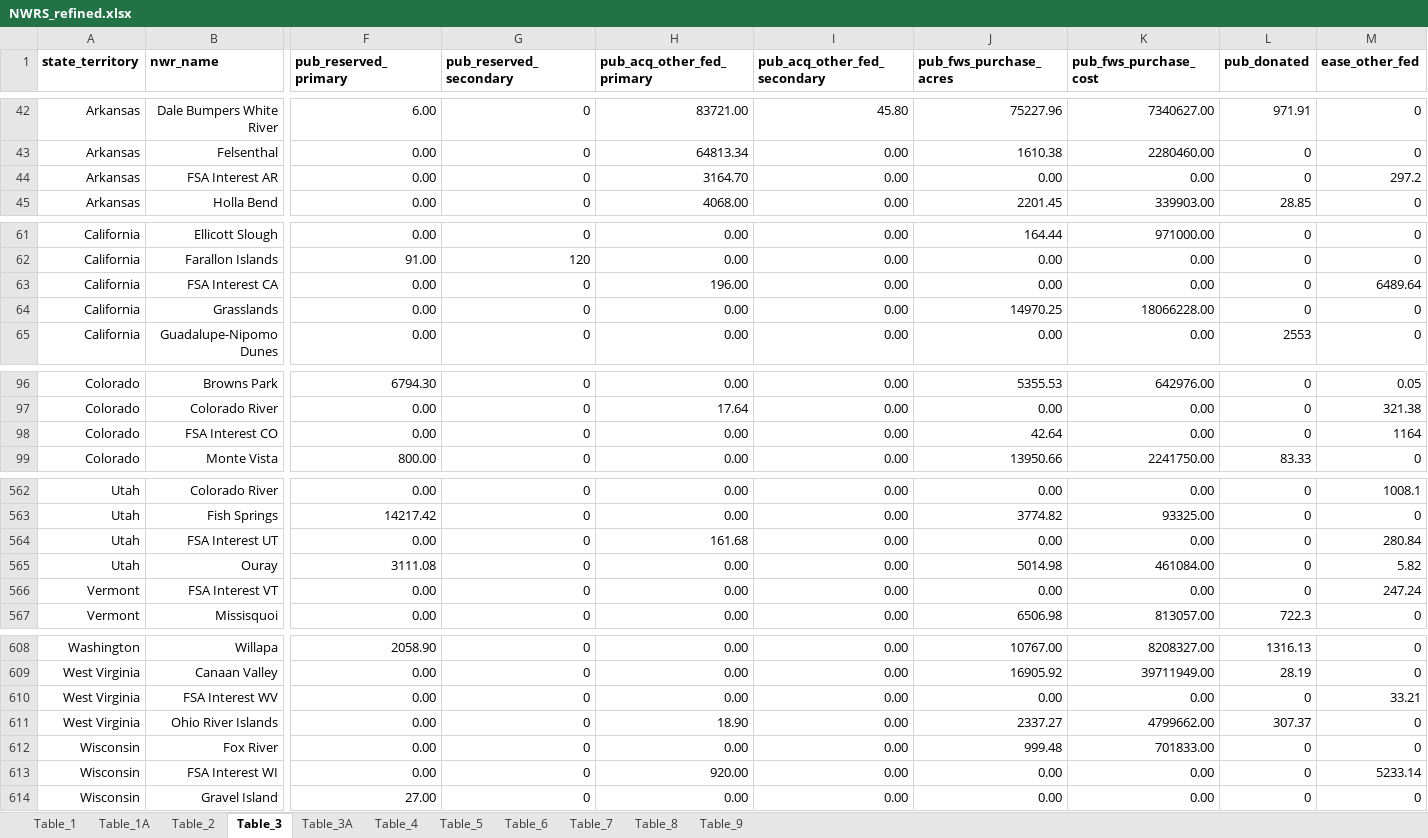
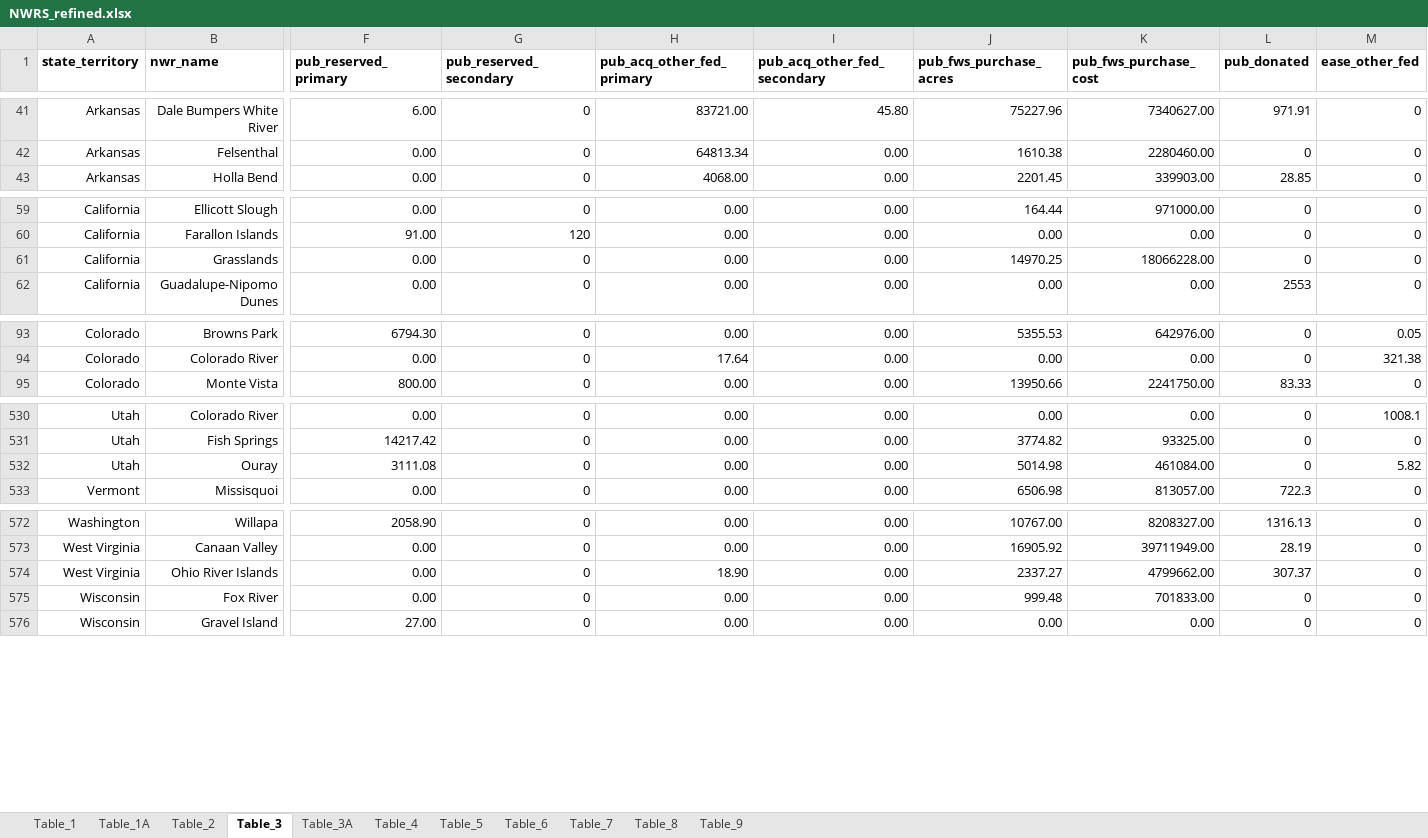
Before and after one commit to laceym14/NWRs_spending, an Excel workbook: NWRS_refined.xlsx, sheet Table_3, drawn as a sheet; only a part is shown, gaps mark what is left out; values as stored, in another font and other column widths than the file's, no borders; rows hold the shown columns only; the diff covers the shown part only; the diff names each change by its address in the sheet, - before the commit and + after, or states it on an @@ line.

```diff
--- a/NWRS_refined.xlsx (sheet Table_3)
+++ b/NWRS_refined.xlsx (sheet Table_3)
-row 44: Arkansas | FSA Interest AR | 0.00 | 0 | 3164.70 | 0.00 | 0.00 | 0.00 | 0 | 297.2
-row 63: California | FSA Interest CA | 0.00 | 0 | 196.00 | 0.00 | 0.00 | 0.00 | 0 | 6489.64
-row 98: Colorado | FSA Interest CO | 0.00 | 0 | 0.00 | 0.00 | 42.64 | 0.00 | 0 | 1164
-row 564: Utah | FSA Interest UT | 0.00 | 0 | 161.68 | 0.00 | 0.00 | 0.00 | 0 | 280.84
-row 566: Vermont | FSA Interest VT | 0.00 | 0 | 0.00 | 0.00 | 0.00 | 0.00 | 0 | 247.24
-row 610: West Virginia | FSA Interest WV | 0.00 | 0 | 0.00 | 0.00 | 0.00 | 0.00 | 0 | 33.21
-row 613: Wisconsin | FSA Interest WI | 0.00 | 0 | 920.00 | 0.00 | 0.00 | 0.00 | 0 | 5233.14
```
Also changed, not shown: 32 removed rows elsewhere in this sheet, 3 other files.
